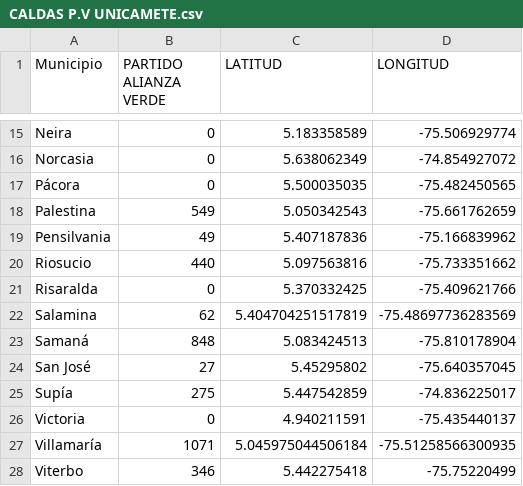
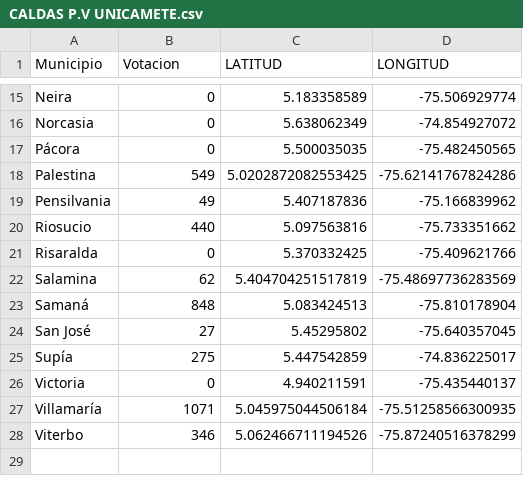
Before and after one commit to juanpablotrejos/Proyectos_varios, a CSV file: CALDAS P.V UNICAMETE.csv, drawn as a sheet; only a part is shown, gaps mark what is left out; the diff names each change by its address in the sheet, - before the commit and + after, or states it on an @@ line.

Commit message:
Update CALDAS P.V UNICAMETE.csv

```diff
--- a/CALDAS P.V UNICAMETE.csv
+++ b/CALDAS P.V UNICAMETE.csv
-B1: PARTIDO ALIANZA VERDE
+B1: Votacion
-C18 (LATITUD): 5.050342543
+C18 (LATITUD): 5.0202872082553425
-D18 (LONGITUD): -75.661762659
+D18 (LONGITUD): -75.62141767824286
-C28 (LATITUD): 5.442275418
+C28 (LATITUD): 5.062466711194526
-D28 (LONGITUD): -75.75220499
+D28 (LONGITUD): -75.87240516378299
```
